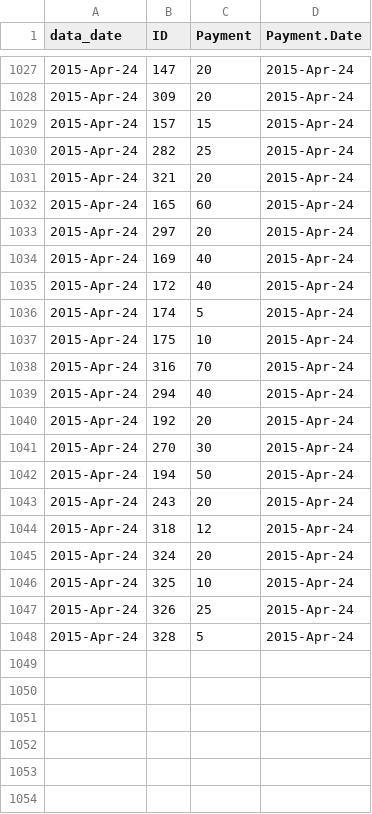
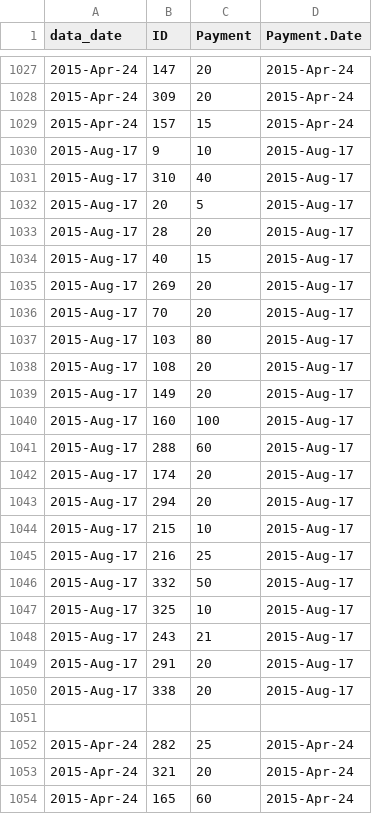
Before and after one commit to lmguzman/CoffeeCoop, a CSV file: coffee_database/payments.csv, drawn as a sheet; only a part is shown, gaps mark what is left out; the shorter side is filled out with more unchanged rows.

```diff
--- a/coffee_database/payments.csv
+++ b/coffee_database/payments.csv
@@ -1029,2 +1029,24 @@ data_date,ID,Payment,Payment.Date
 2015-Apr-24,157,15,2015-Apr-24
+2015-Aug-17,9,10,2015-Aug-17
+2015-Aug-17,310,40,2015-Aug-17
+2015-Aug-17,20,5,2015-Aug-17
+2015-Aug-17,28,20,2015-Aug-17
+2015-Aug-17,40,15,2015-Aug-17
+2015-Aug-17,269,20,2015-Aug-17
+2015-Aug-17,70,20,2015-Aug-17
+2015-Aug-17,103,80,2015-Aug-17
+2015-Aug-17,108,20,2015-Aug-17
+2015-Aug-17,149,20,2015-Aug-17
+2015-Aug-17,160,100,2015-Aug-17
+2015-Aug-17,288,60,2015-Aug-17
+2015-Aug-17,174,20,2015-Aug-17
+2015-Aug-17,294,20,2015-Aug-17
+2015-Aug-17,215,10,2015-Aug-17
+2015-Aug-17,216,25,2015-Aug-17
+2015-Aug-17,332,50,2015-Aug-17
+2015-Aug-17,325,10,2015-Aug-17
+2015-Aug-17,243,21,2015-Aug-17
+2015-Aug-17,291,20,2015-Aug-17
+2015-Aug-17,338,20,2015-Aug-17
+
 2015-Apr-24,282,25,2015-Apr-24
```
Also changed, not shown: coffee_database/consumption.csv, coffee_database/goods.csv, 2 other files.
